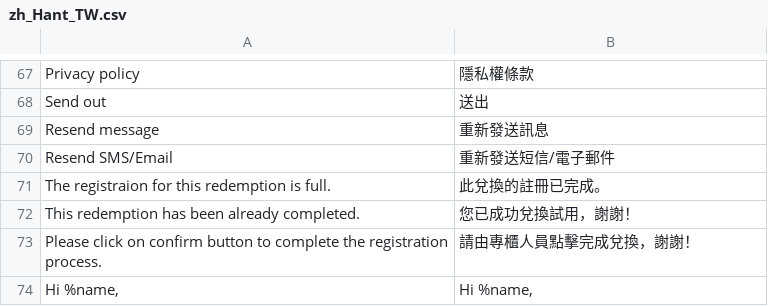
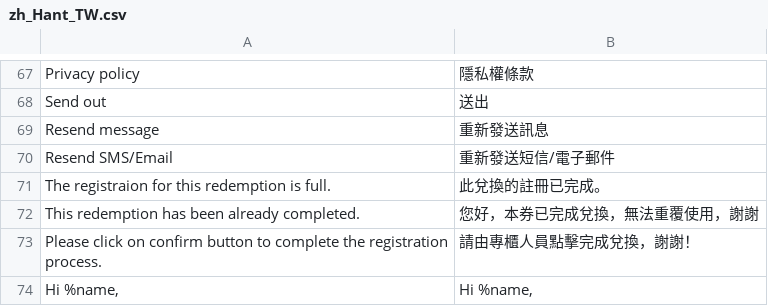
Before and after one commit to congvt305/staging-twap, a CSV file: app/code/Eguana/Redemption/i18n/zh_Hant_TW.csv, drawn as a sheet; only a part is shown, gaps mark what is left out; the diff names each change by its address in the sheet, - before the commit and + after, or states it on an @@ line.

```diff
--- a/app/code/Eguana/Redemption/i18n/zh_Hant_TW.csv
+++ b/app/code/Eguana/Redemption/i18n/zh_Hant_TW.csv
-B72: 您已成功兌換試用，謝謝！
+B72: 您好，本券已完成兌換，無法重覆使用，謝謝
```
Also changed, not shown: app/code/Eguana/Redemption/i18n/vi_VN.csv, 4 other files.
